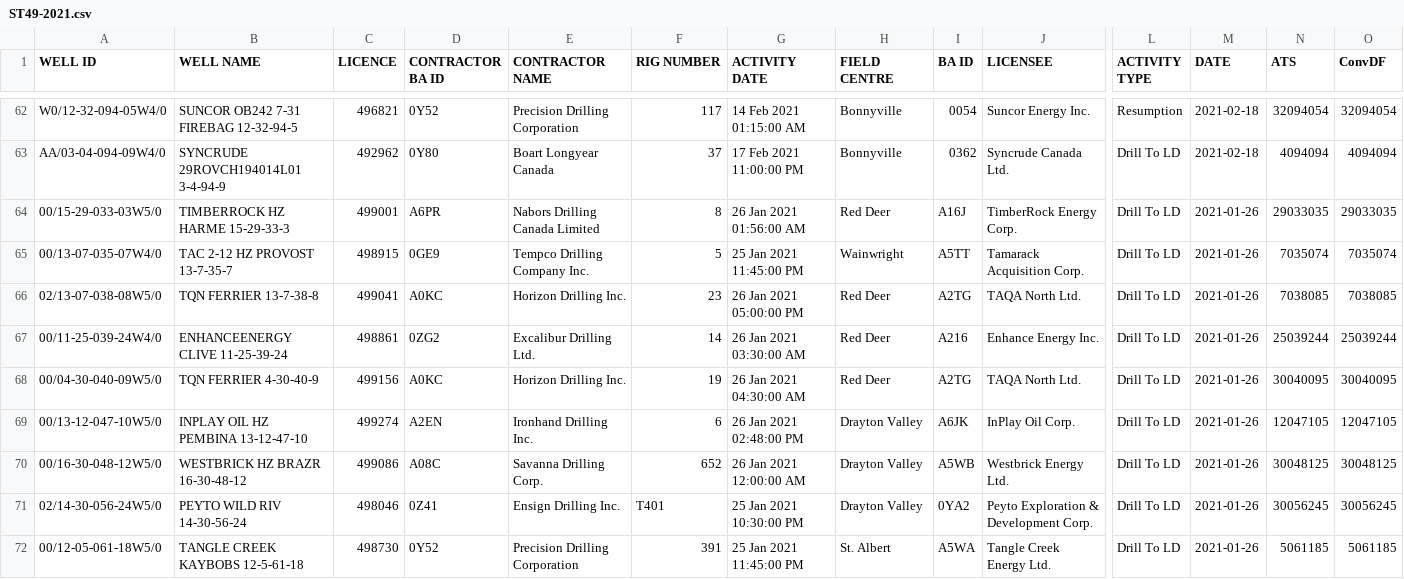
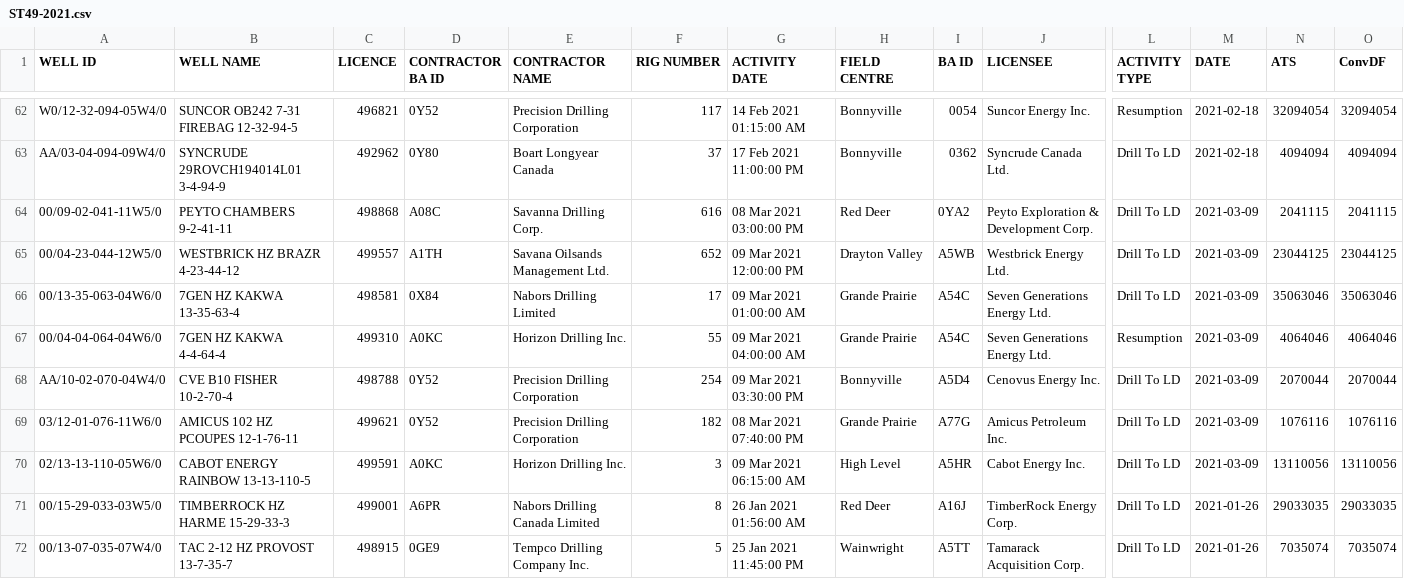
Before and after one commit to jojayaro/Exploration_Data_Container, a CSV file: ST49-2021.csv, drawn as a sheet; only a part is shown, gaps mark what is left out; the shorter side is filled out with more unchanged rows; rows hold the shown columns only; the diff names each change by its address in the sheet, - before the commit and + after, or states it on an @@ line.

Commit message:
Update CSV with Daily Data

```diff
--- a/ST49-2021.csv
+++ b/ST49-2021.csv
+row 64: 00/09-02-041-11W5/0 | PEYTO CHAMBERS 9-2-41-11 | 498868 | A08C | Savanna Drilling Corp. | 616 | 08 Mar 2021 03:00:00 PM | Red Deer | 0YA2 | Peyto Exploration & Development Corp. | Drill To LD | 2021-03-09 | 2041115 | 2041115
+row 65: 00/04-23-044-12W5/0 | WESTBRICK HZ BRAZR 4-23-44-12 | 499557 | A1TH | Savana Oilsands Management Ltd. | 652 | 09 Mar 2021 12:00:00 PM | Drayton Valley | A5WB | Westbrick Energy Ltd. | Drill To LD | 2021-03-09 | 23044125 | 23044125
+row 66: 00/13-35-063-04W6/0 | 7GEN HZ KAKWA 13-35-63-4 | 498581 | 0X84 | Nabors Drilling Limited | 17 | 09 Mar 2021 01:00:00 AM | Grande Prairie | A54C | Seven Generations Energy Ltd. | Drill To LD | 2021-03-09 | 35063046 | 35063046
+row 67: 00/04-04-064-04W6/0 | 7GEN HZ KAKWA 4-4-64-4 | 499310 | A0KC | Horizon Drilling Inc. | 55 | 09 Mar 2021 04:00:00 AM | Grande Prairie | A54C | Seven Generations Energy Ltd. | Resumption | 2021-03-09 | 4064046 | 4064046
+row 68: AA/10-02-070-04W4/0 | CVE B10 FISHER 10-2-70-4 | 498788 | 0Y52 | Precision Drilling Corporation | 254 | 09 Mar 2021 03:30:00 PM | Bonnyville | A5D4 | Cenovus Energy Inc. | Drill To LD | 2021-03-09 | 2070044 | 2070044
+row 69: 03/12-01-076-11W6/0 | AMICUS 102 HZ PCOUPES 12-1-76-11 | 499621 | 0Y52 | Precision Drilling Corporation | 182 | 08 Mar 2021 07:40:00 PM | Grande Prairie | A77G | Amicus Petroleum Inc. | Drill To LD | 2021-03-09 | 1076116 | 1076116
+row 70: 02/13-13-110-05W6/0 | CABOT ENERGY RAINBOW 13-13-110-5 | 499591 | A0KC | Horizon Drilling Inc. | 3 | 09 Mar 2021 06:15:00 AM | High Level | A5HR | Cabot Energy Inc. | Drill To LD | 2021-03-09 | 13110056 | 13110056
```
Also changed, not shown: ST1-2021.csv.
